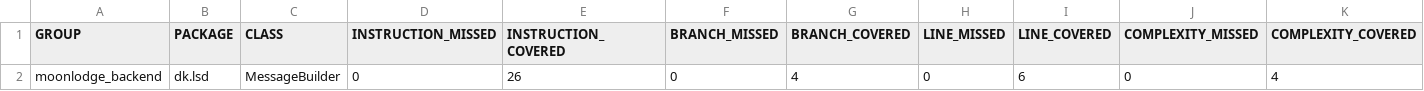
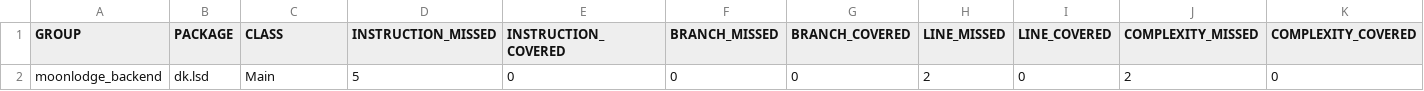
Before and after one commit to tysker/moonlodge-backend-project-bacholar, a CSV file: target/site/jacoco/jacoco.csv, drawn as a sheet; only a part is shown; removed rows and columns are numbered as before the commit, all else as after; rows hold the shown columns only; the diff names each change by its address in the sheet, - before the commit and + after, or states it on an @@ line.

```diff
--- a/target/site/jacoco/jacoco.csv
+++ b/target/site/jacoco/jacoco.csv
-row 2: moonlodge_backend | dk.lsd | MessageBuilder | 0 | 26 | 0 | 4 | 0 | 6 | 0 | 4
+row 2: moonlodge_backend | dk.lsd | Main | 5 | 0 | 0 | 0 | 2 | 0 | 2 | 0
```
Also changed, not shown: 29 other files.
